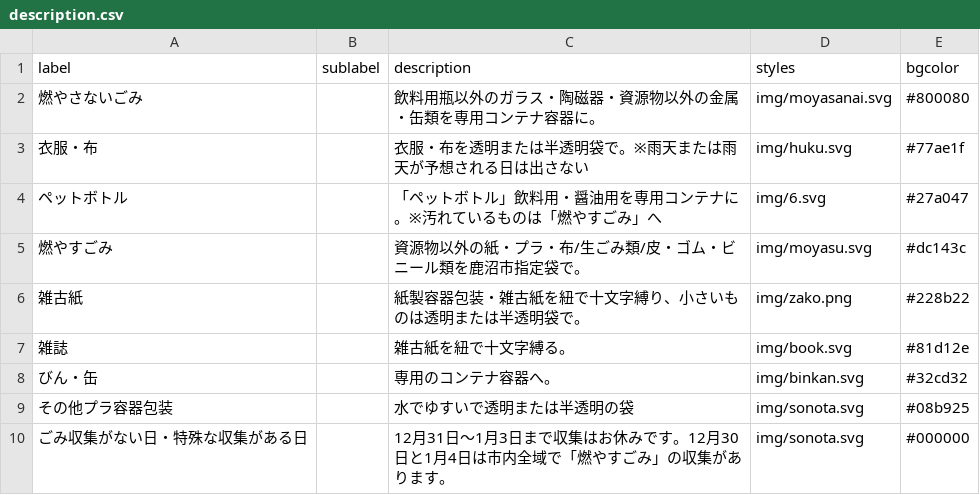
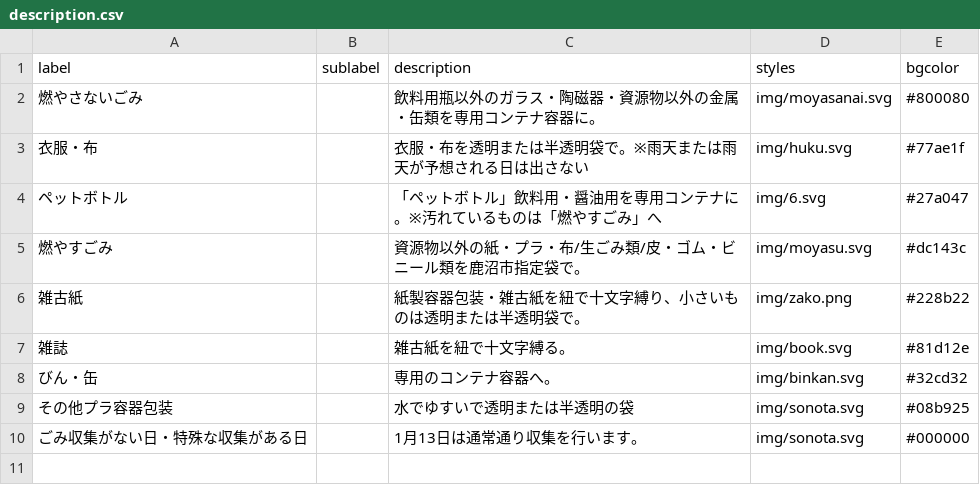
Before and after one commit to kanumashi/5374, a CSV file: data/description.csv, drawn as a sheet.

Commit message:
Update description.csv

```diff
--- a/data/description.csv
+++ b/data/description.csv
@@ -9,2 +9,2 @@ label,sublabel,description,styles,bgcolor
 その他プラ容器包装,,水でゆすいで透明または半透明の袋,img/sonota.svg,#08b925
-ごみ収集がない日・特殊な収集がある日,,12月31日～1月3日まで収集はお休みです。12月30日と1月4日は市内全域で「燃やすごみ」の収集があります。,img/sonota.svg,#000000
+ごみ収集がない日・特殊な収集がある日,,1月13日は通常通り収集を行います。,img/sonota.svg,#000000
```
